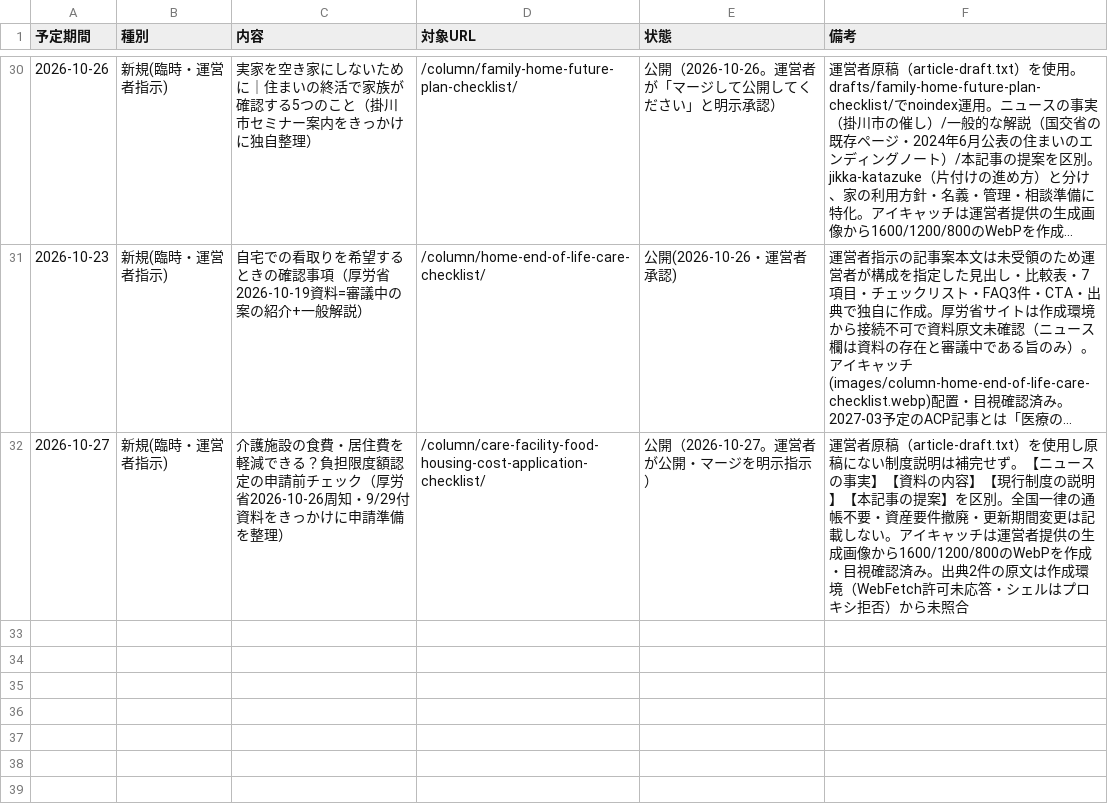
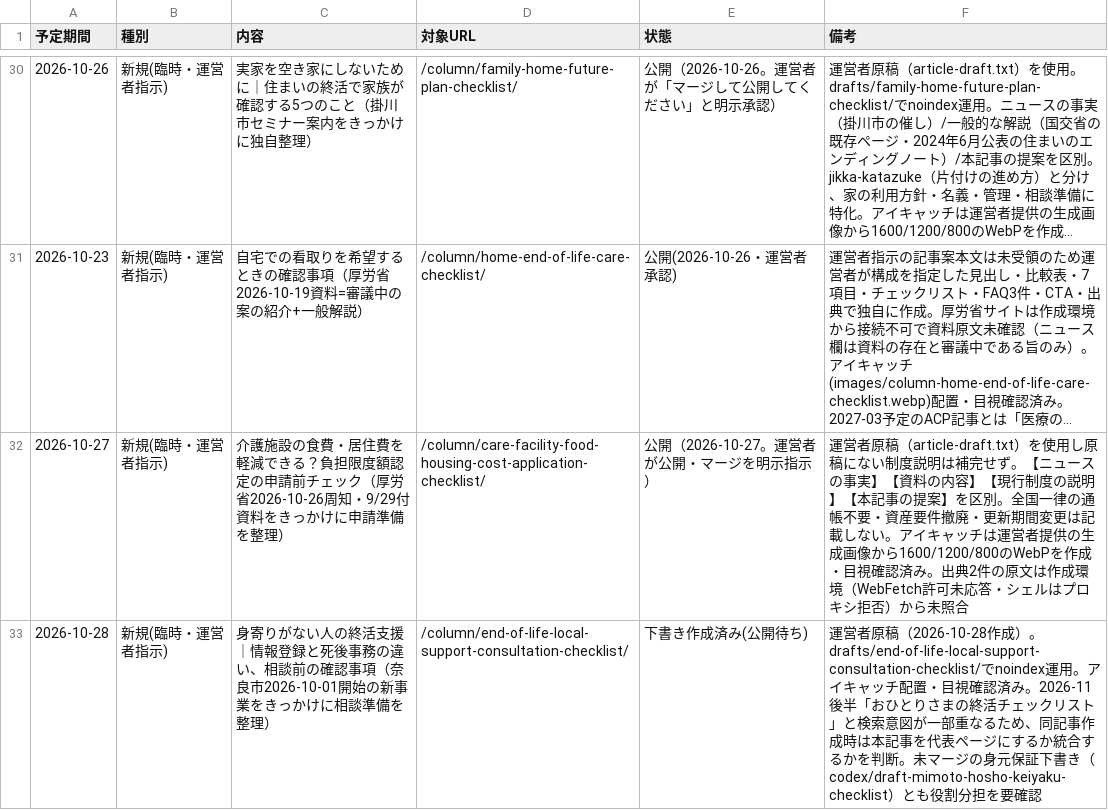
Before and after one commit to tfqys680-jpg/shukatsu-site, a CSV file: docs/seo/editorial-calendar.csv, drawn as a sheet; only a part is shown, gaps mark what is left out; long unchanged cells end in …; the diff names each change by its address in the sheet, - before the commit and + after, or states it on an @@ line.

```diff
--- a/docs/seo/editorial-calendar.csv
+++ b/docs/seo/editorial-calendar.csv
+row 33: 2026-10-28 | 新規(臨時・運営者指示) | 身寄りがない人の終活支援｜情報登録と死後事務の違い、相談前の確認事項（奈良市2026-10-01開始の新事業をきっかけに相談準備を整理） | /column/end-of-life-local-support-consultation-checklist/ | 下書き作成済み(公開待ち) | 運営者原稿（2026-10-28作成）。drafts/end-of-life-local-support-consultation-checklist/でnoindex運用。アイキャッチ配置・目視確認済み。2026-11後半「おひとりさまの終活チェックリスト」と検索意図が一部重なるため、同記事作成時は本記事を代表ページにするか統合するかを判断。未マージの身元保証下書き（codex/draft-mimoto-hosho-keiyaku-checklist）とも役割分担を要確認
```
Also changed, not shown: docs/seo/content-inventory.csv, docs/seo/internal-link-map.csv, 9 other files.
